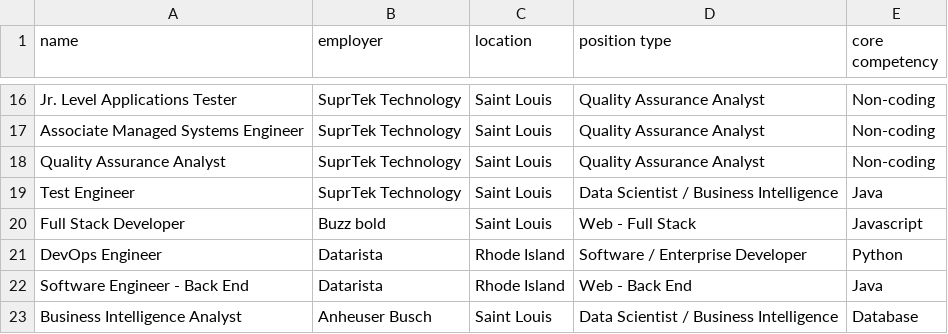
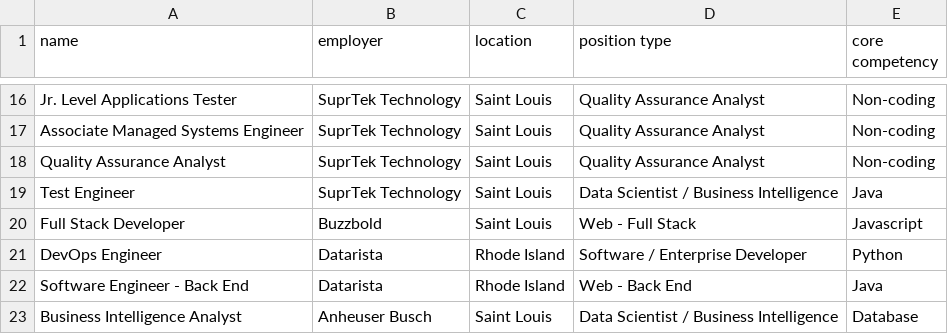
Before and after one commit to Gitnneky/techjobs-console-java-graded-17, a CSV file: src/main/resources/job_data.csv, drawn as a sheet; only a part is shown, gaps mark what is left out.

```diff
--- a/src/main/resources/job_data.csv
+++ b/src/main/resources/job_data.csv
@@ -19,3 +19,3 @@ Quality Assurance Analyst,SuprTek Technology,Saint Louis,Quality Assurance Analy
 Test Engineer,SuprTek Technology,Saint Louis,Data Scientist / Business Intelligence,Java
-Full Stack Developer,Buzz bold,Saint Louis,Web - Full Stack,Javascript
+Full Stack Developer,Buzzbold,Saint Louis,Web - Full Stack,Javascript
 DevOps Engineer,Datarista,Rhode Island,Software / Enterprise Developer,Python
```
Also changed, not shown: 2 other files.
